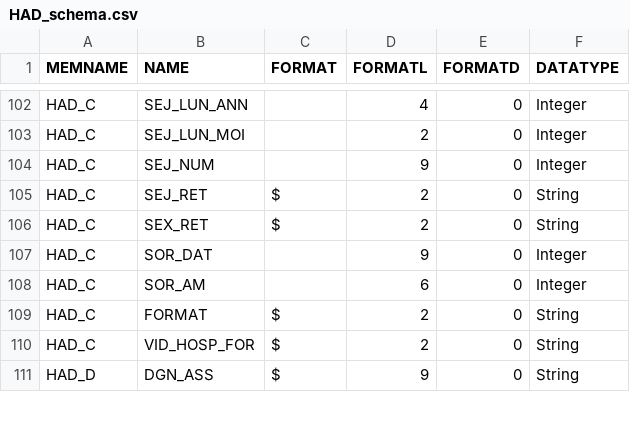
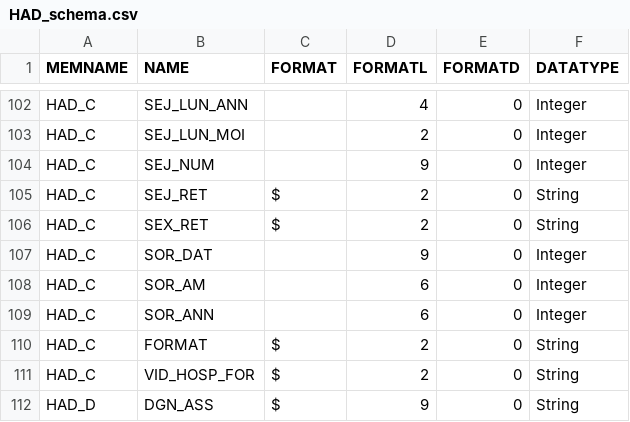
Before and after one commit to X-DataInitiative/SCALPEL-Flattening, a CSV file: src/main/resources/schema/drees_echantillon/HAD_schema.csv, drawn as a sheet; only a part is shown, gaps mark what is left out.

Commit message:
add sor_ann for had_c

```diff
--- a/src/main/resources/schema/drees_echantillon/HAD_schema.csv
+++ b/src/main/resources/schema/drees_echantillon/HAD_schema.csv
@@ -108,2 +108,3 @@ HAD_C;SOR_DAT;;9;0;Integer
 HAD_C;SOR_AM;;6;0;Integer
+HAD_C;SOR_ANN;;6;0;Integer
 HAD_C;FORMAT;$;2;0;String
```
